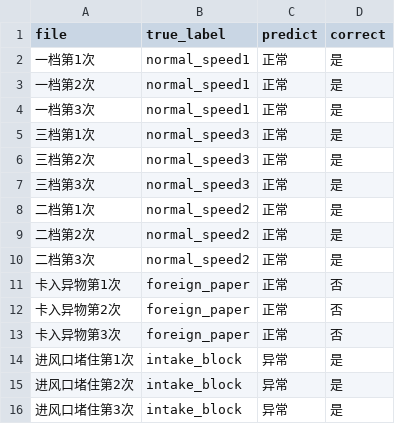
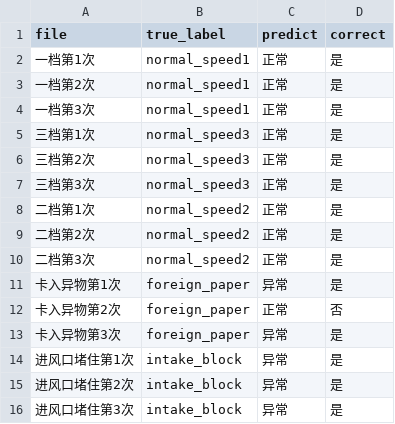
Before and after one commit to shangyuanEa/ICEC-2026-0140-liujunhao, a CSV file: 02-20Days-Challenge/data/processed/分类结果.csv, drawn as a sheet.

```diff
--- a/02-20Days-Challenge/data/processed/分类结果.csv
+++ b/02-20Days-Challenge/data/processed/分类结果.csv
@@ -10,5 +10,5 @@
 二档第3次,normal_speed2,正常,是
-卡入异物第1次,foreign_paper,正常,否
+卡入异物第1次,foreign_paper,异常,是
 卡入异物第2次,foreign_paper,正常,否
-卡入异物第3次,foreign_paper,正常,否
+卡入异物第3次,foreign_paper,异常,是
 进风口堵住第1次,intake_block,异常,是
```
Also changed, not shown: 02-20Days-Challenge/data/processed/特征汇总.csv, 8 other files.
